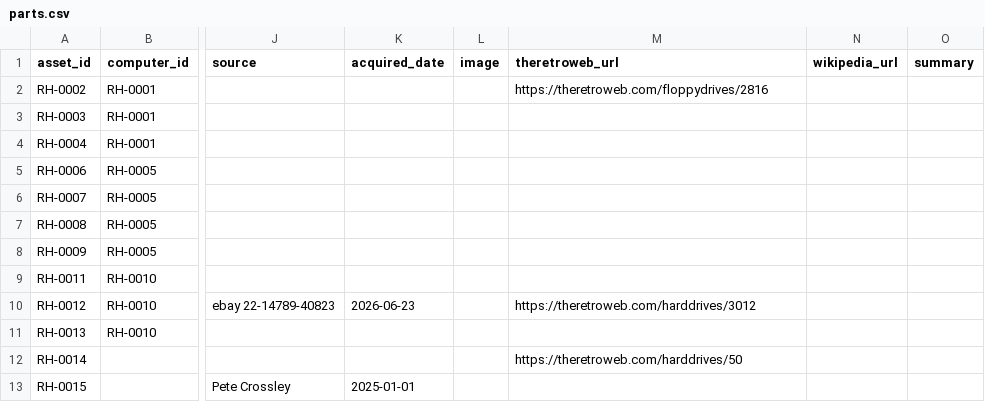
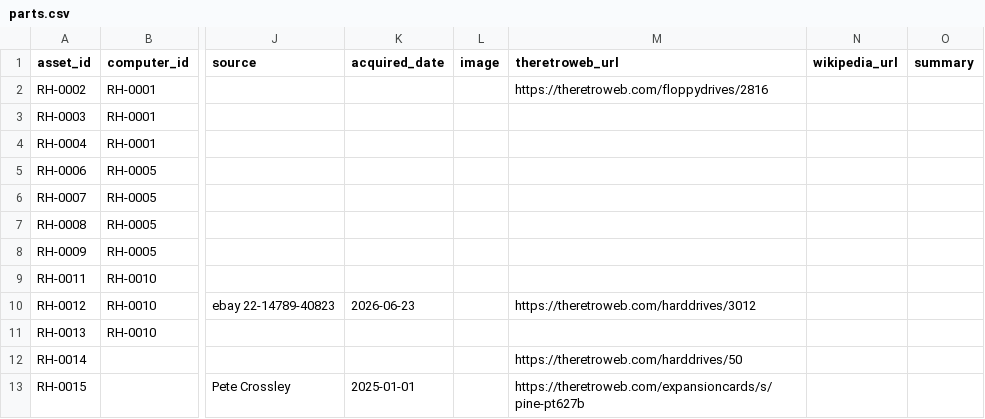
Before and after one commit to hmerrett/retro-hardware-database, a CSV file: data/parts.csv, drawn as a sheet; only a part is shown, gaps mark what is left out; the diff names each change by its address in the sheet, - before the commit and + after, or states it on an @@ line.

```diff
--- a/data/parts.csv
+++ b/data/parts.csv
-M13 (theretroweb_url): (empty)
+M13 (theretroweb_url): https://theretroweb.com/expansioncards/s/pine-pt627b
```
Also changed, not shown: data/presets.csv, 2 other files.
